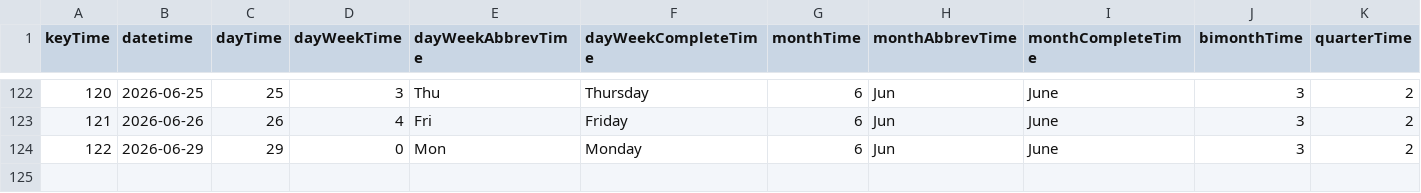
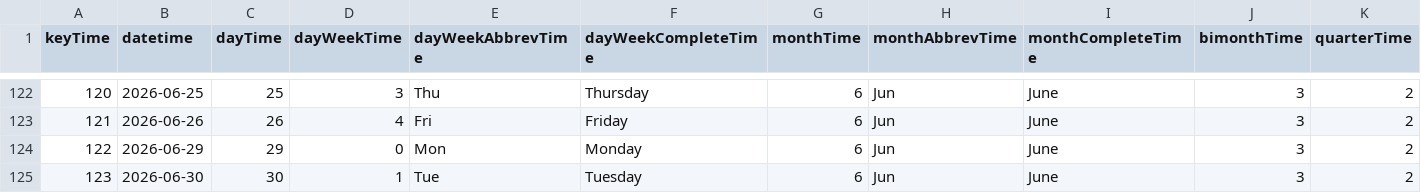
Before and after one commit to mariobignami/Radar-B3, a CSV file: data/raw/dimTime.csv, drawn as a sheet; only a part is shown, gaps mark what is left out; rows hold the shown columns only; the diff names each change by its address in the sheet, - before the commit and + after, or states it on an @@ line.

```diff
--- a/data/raw/dimTime.csv
+++ b/data/raw/dimTime.csv
+row 125: 123 | 2026-06-30 | 30 | 1 | Tue | Tuesday | 6 | Jun | June | 3 | 2
```
Also changed, not shown: data/raw/dimCompany.csv, data/raw/factCoins.csv, 5 other files.
